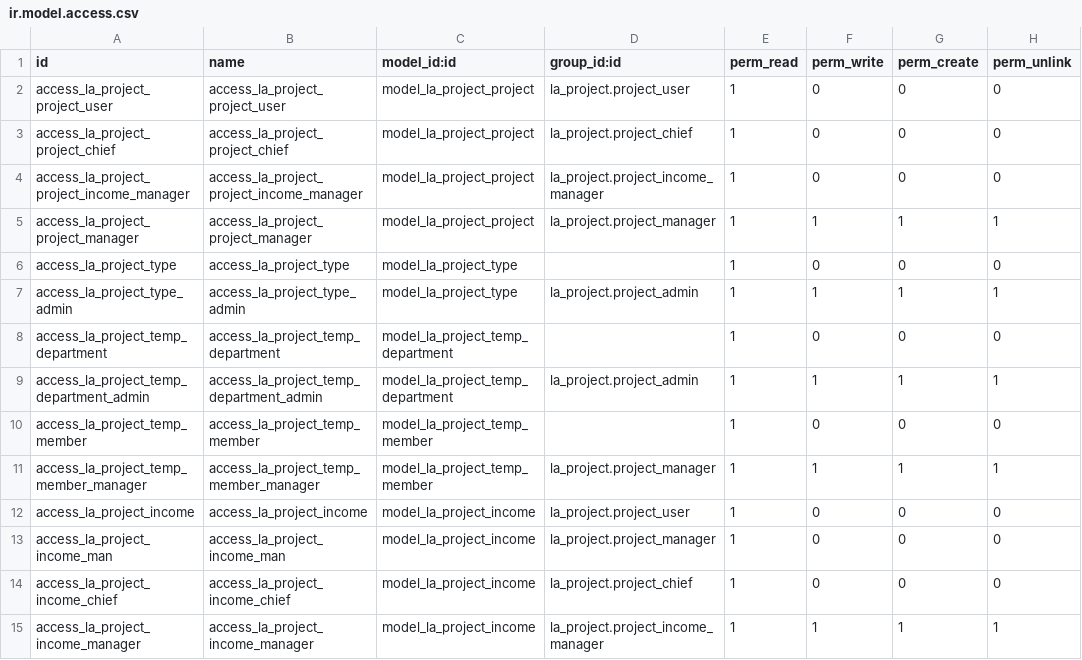
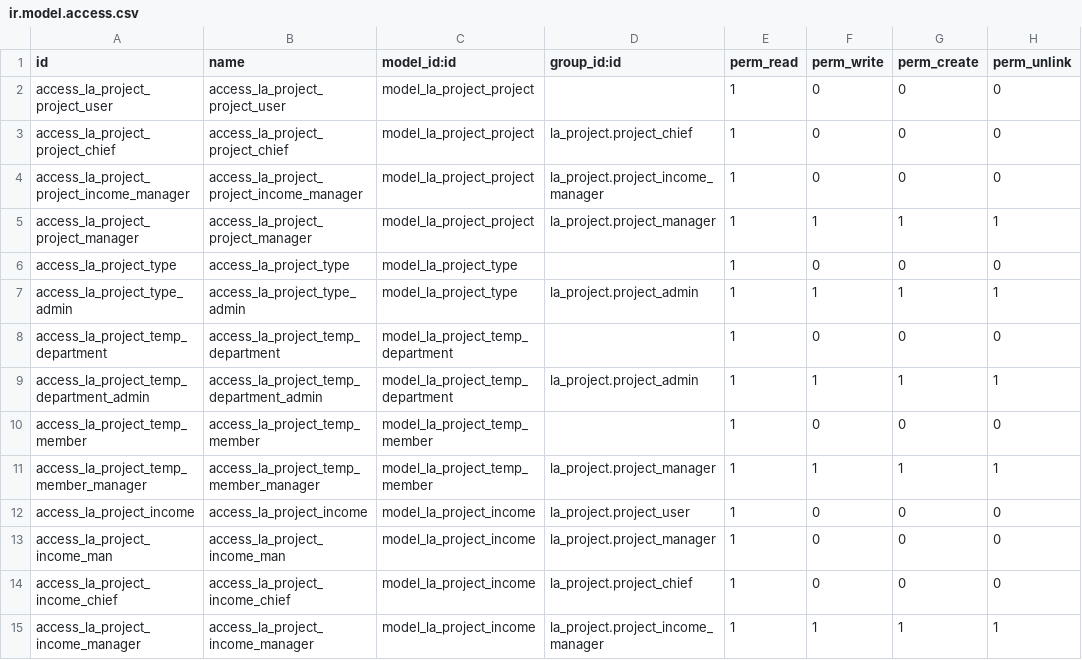
Before and after one commit to cysnake4713/la-erp, a CSV file: addons/la_project/security/ir.model.access.csv, drawn as a sheet.

Commit message:
[FIX]la_project:修复权限覆盖问题

```diff
--- a/addons/la_project/security/ir.model.access.csv
+++ b/addons/la_project/security/ir.model.access.csv
@@ -1,3 +1,3 @@
 id,name,model_id:id,group_id:id,perm_read,perm_write,perm_create,perm_unlink
-access_la_project_project_user,access_la_project_project_user,model_la_project_project,la_project.project_user,1,0,0,0
+access_la_project_project_user,access_la_project_project_user,model_la_project_project,,1,0,0,0
 access_la_project_project_chief,access_la_project_project_chief,model_la_project_project,la_project.project_chief,1,0,0,0
```
